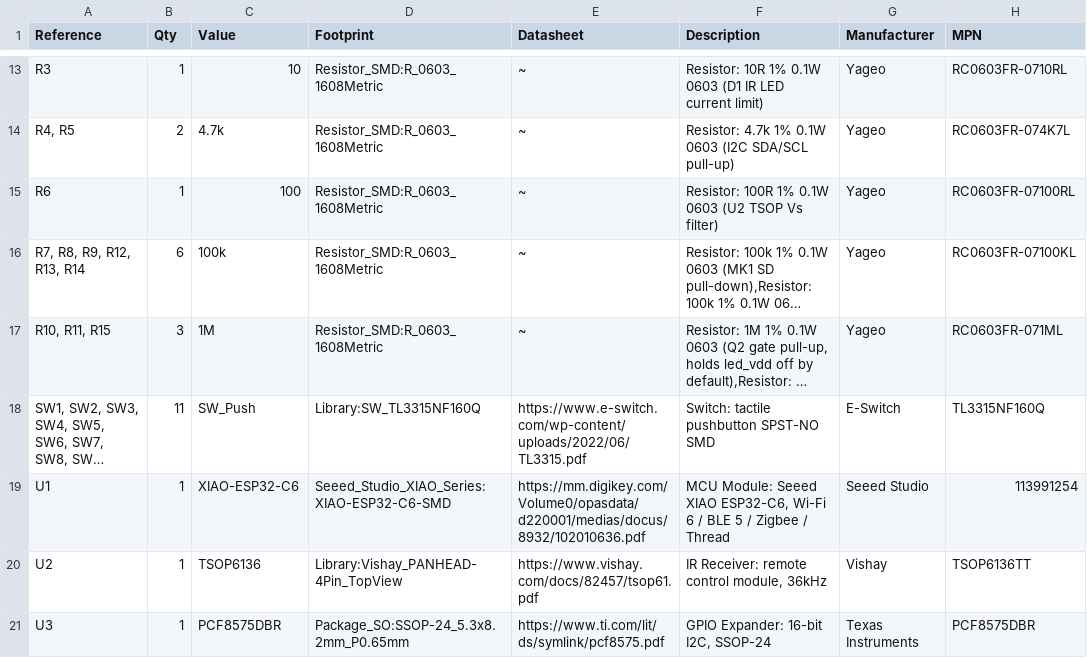
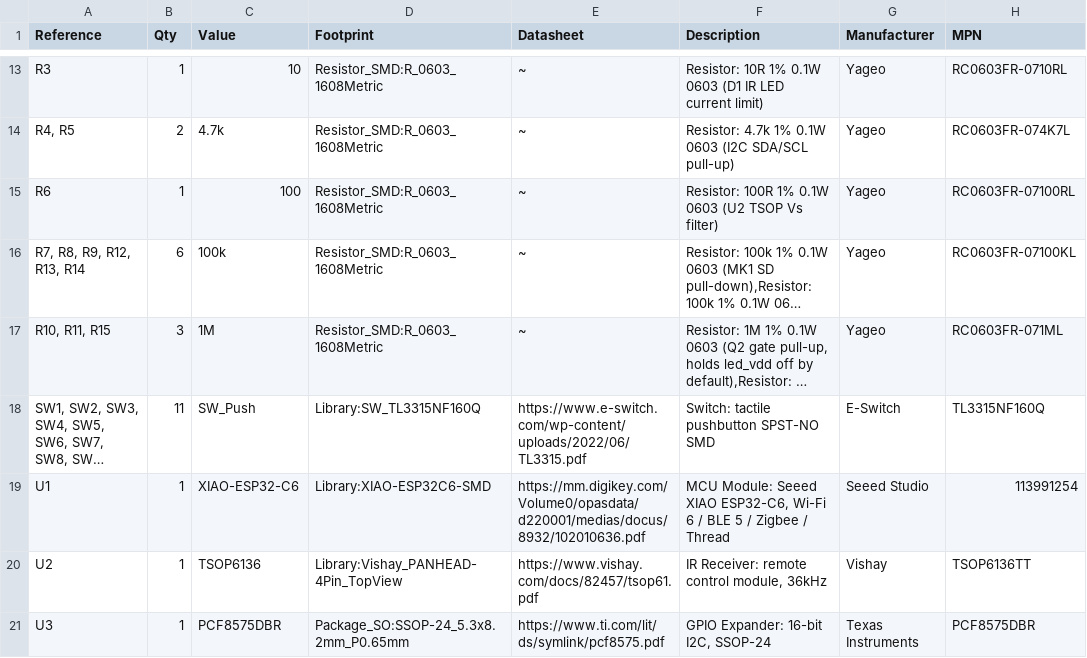
Before and after one commit to landonr/homething-c6, a CSV file: c6remote-kicad/export/c6remote-bom.csv, drawn as a sheet; only a part is shown, gaps mark what is left out; long unchanged cells end in …; the diff names each change by its address in the sheet, - before the commit and + after, or states it on an @@ line.

Commit message:
feat(pcb): replace the CC-BY-SA Seeed U1 footprint with Library:XIAO-ESP32C6-SMD drawn for this project, copper identical and bottom silk redrawn, so DRC drops the U1 library mismatch warning

```diff
--- a/c6remote-kicad/export/c6remote-bom.csv
+++ b/c6remote-kicad/export/c6remote-bom.csv
-D19 (Footprint): Seeed_Studio_XIAO_Series:XIAO-ESP32-C6-SMD
+D19 (Footprint): Library:XIAO-ESP32C6-SMD
```
Also changed, not shown: c6remote-kicad/export/c6remote-pos.csv, 29 other files.
